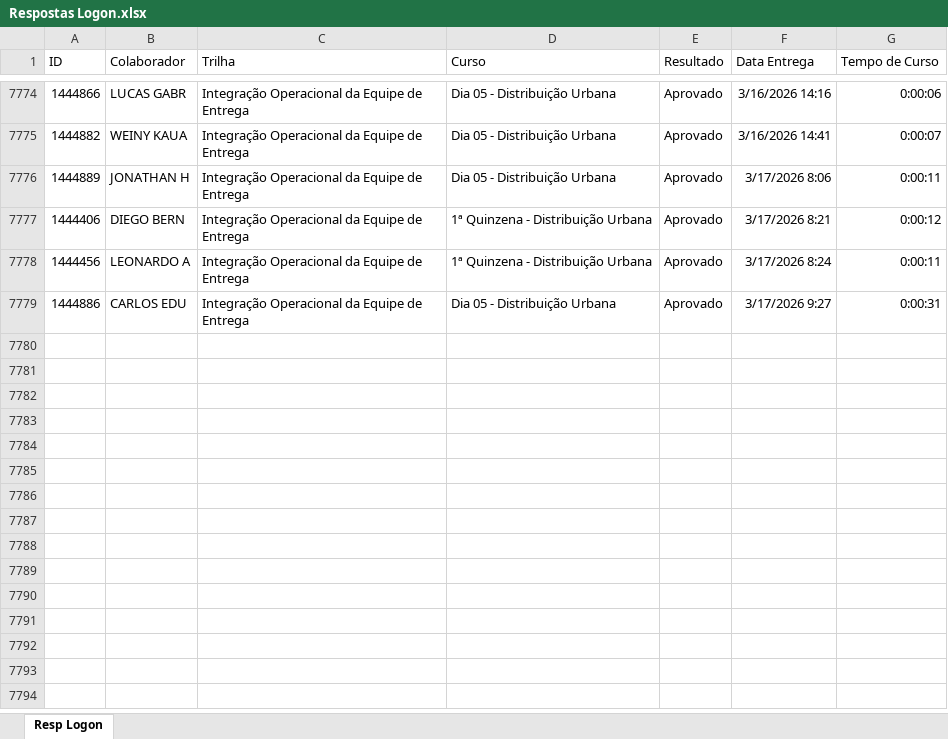
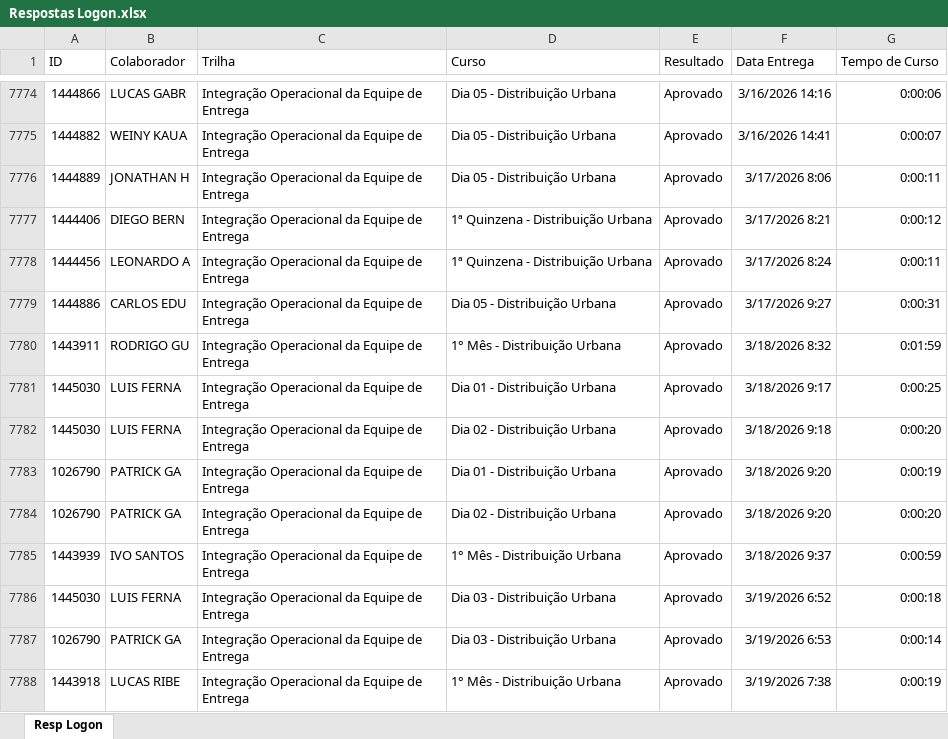
Before and after one commit to Bruna-gzr/dashboard-skap, an Excel workbook: data/Respostas Logon.xlsx, sheet Resp Logon, drawn as a sheet; only a part is shown, gaps mark what is left out; values as stored, in another font and other column widths than the file's, no borders; the diff names each change by its address in the sheet, - before the commit and + after, or states it on an @@ line.

```diff
--- a/data/Respostas Logon.xlsx (sheet Resp Logon)
+++ b/data/Respostas Logon.xlsx (sheet Resp Logon)
+row 7780: 1443911 | RODRIGO GU | Integração Operacional da Equipe de Entrega | 1° Mês - Distribuição Urbana | Aprovado | 3/18/2026 8:32 | 0:01:59
+row 7781: 1445030 | LUIS FERNA | Integração Operacional da Equipe de Entrega | Dia 01 - Distribuição Urbana | Aprovado | 3/18/2026 9:17 | 0:00:25
+row 7782: 1445030 | LUIS FERNA | Integração Operacional da Equipe de Entrega | Dia 02 - Distribuição Urbana | Aprovado | 3/18/2026 9:18 | 0:00:20
+row 7783: 1026790 | PATRICK GA | Integração Operacional da Equipe de Entrega | Dia 01 - Distribuição Urbana | Aprovado | 3/18/2026 9:20 | 0:00:19
+row 7784: 1026790 | PATRICK GA | Integração Operacional da Equipe de Entrega | Dia 02 - Distribuição Urbana | Aprovado | 3/18/2026 9:20 | 0:00:20
+row 7785: 1443939 | IVO SANTOS | Integração Operacional da Equipe de Entrega | 1° Mês - Distribuição Urbana | Aprovado | 3/18/2026 9:37 | 0:00:59
+row 7786: 1445030 | LUIS FERNA | Integração Operacional da Equipe de Entrega | Dia 03 - Distribuição Urbana | Aprovado | 3/19/2026 6:52 | 0:00:18
+row 7787: 1026790 | PATRICK GA | Integração Operacional da Equipe de Entrega | Dia 03 - Distribuição Urbana | Aprovado | 3/19/2026 6:53 | 0:00:14
+row 7788: 1443918 | LUCAS RIBE | Integração Operacional da Equipe de Entrega | 1° Mês - Distribuição Urbana | Aprovado | 3/19/2026 7:38 | 0:00:19
```
Also changed, not shown: data/Acomp novos.xlsx, data/Admitidos.xlsx, 6 other files.
